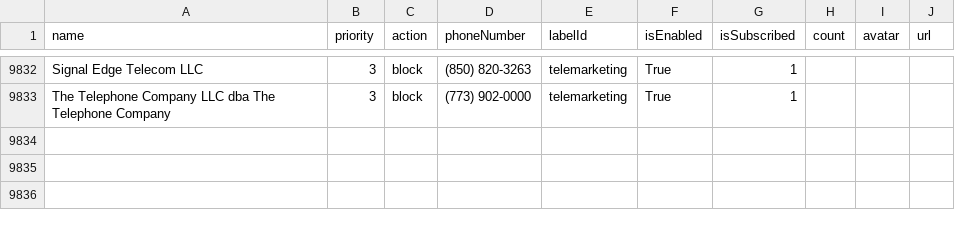
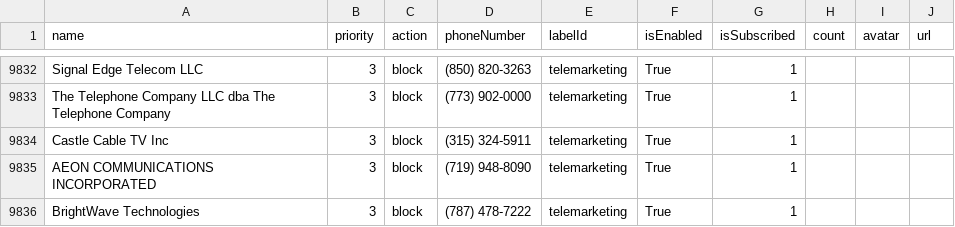
Before and after one commit to haygcao/vccard, a CSV file: US/processed_v2.csv, drawn as a sheet; only a part is shown, gaps mark what is left out; the diff names each change by its address in the sheet, - before the commit and + after, or states it on an @@ line.

```diff
--- a/US/processed_v2.csv
+++ b/US/processed_v2.csv
+row 9834: Castle Cable TV Inc | 3 | block | (315) 324-5911 | telemarketing | True | 1
+row 9835: AEON COMMUNICATIONS INCORPORATED | 3 | block | (719) 948-8090 | telemarketing | True | 1
+row 9836: BrightWave Technologies | 3 | block | (787) 478-7222 | telemarketing | True | 1
```
Also changed, not shown: US/processed_data.csv.
